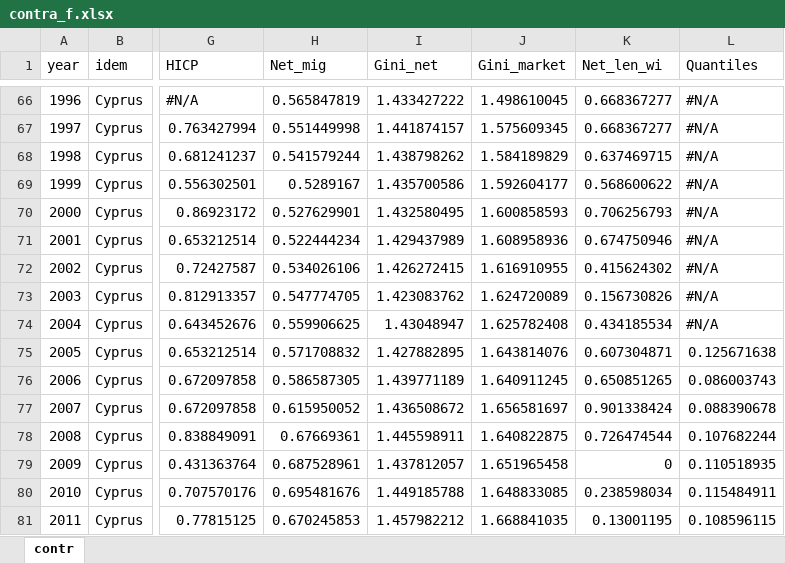
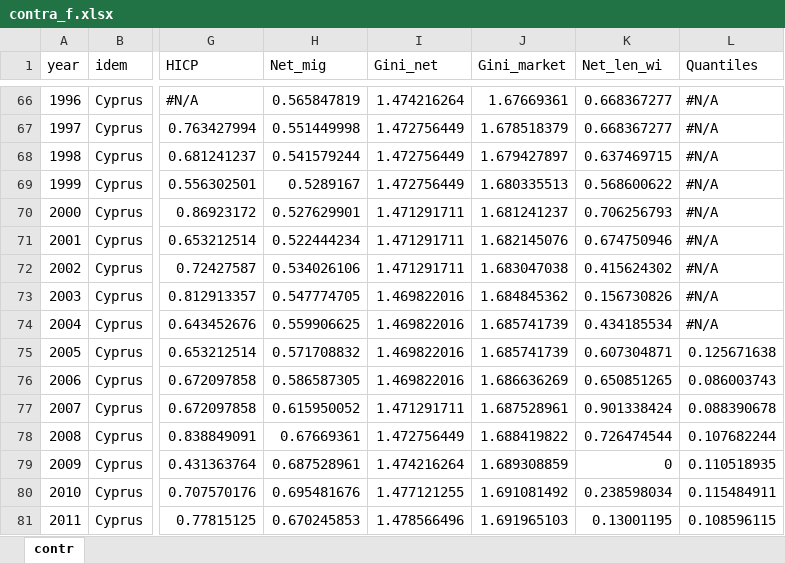
Before and after one commit to Vedia-JerezDaniel/Inequality, an Excel workbook: contra_f.xlsx, sheet contr, drawn as a sheet; only a part is shown, gaps mark what is left out; values as stored, in another font and other column widths than the file's, no cell formats; the diff covers the shown part only; the diff names each change by its address in the sheet, - before the commit and + after, or states it on an @@ line.

```diff
--- a/contra_f.xlsx (sheet contr)
+++ b/contra_f.xlsx (sheet contr)
-I66 (Gini_net): 1.433427222
+I66 (Gini_net): 1.474216264
-J66 (Gini_market): 1.498610045
+J66 (Gini_market): 1.67669361
-I67 (Gini_net): 1.441874157
+I67 (Gini_net): 1.472756449
-J67 (Gini_market): 1.575609345
+J67 (Gini_market): 1.678518379
-I68 (Gini_net): 1.438798262
+I68 (Gini_net): 1.472756449
-J68 (Gini_market): 1.584189829
+J68 (Gini_market): 1.679427897
-I69 (Gini_net): 1.435700586
+I69 (Gini_net): 1.472756449
-J69 (Gini_market): 1.592604177
+J69 (Gini_market): 1.680335513
-I70 (Gini_net): 1.432580495
+I70 (Gini_net): 1.471291711
-J70 (Gini_market): 1.600858593
+J70 (Gini_market): 1.681241237
-I71 (Gini_net): 1.429437989
+I71 (Gini_net): 1.471291711
-J71 (Gini_market): 1.608958936
+J71 (Gini_market): 1.682145076
-I72 (Gini_net): 1.426272415
+I72 (Gini_net): 1.471291711
-J72 (Gini_market): 1.616910955
+J72 (Gini_market): 1.683047038
-I73 (Gini_net): 1.423083762
+I73 (Gini_net): 1.469822016
-J73 (Gini_market): 1.624720089
+J73 (Gini_market): 1.684845362
-I74 (Gini_net): 1.43048947
+I74 (Gini_net): 1.469822016
-J74 (Gini_market): 1.625782408
+J74 (Gini_market): 1.685741739
-I75 (Gini_net): 1.427882895
+I75 (Gini_net): 1.469822016
-J75 (Gini_market): 1.643814076
+J75 (Gini_market): 1.685741739
-I76 (Gini_net): 1.439771189
+I76 (Gini_net): 1.469822016
-J76 (Gini_market): 1.640911245
+J76 (Gini_market): 1.686636269
-I77 (Gini_net): 1.436508672
+I77 (Gini_net): 1.471291711
-J77 (Gini_market): 1.656581697
+J77 (Gini_market): 1.687528961
-I78 (Gini_net): 1.445598911
+I78 (Gini_net): 1.472756449
-J78 (Gini_market): 1.640822875
+J78 (Gini_market): 1.688419822
-I79 (Gini_net): 1.437812057
+I79 (Gini_net): 1.474216264
-J79 (Gini_market): 1.651965458
+J79 (Gini_market): 1.689308859
-I80 (Gini_net): 1.449185788
+I80 (Gini_net): 1.477121255
-J80 (Gini_market): 1.648833085
+J80 (Gini_market): 1.691081492
-I81 (Gini_net): 1.457982212
+I81 (Gini_net): 1.478566496
-J81 (Gini_market): 1.668841035
+J81 (Gini_market): 1.691965103
```
Also changed, not shown: 1299 edited cells elsewhere in this sheet, cell formats, final.xlsx, 5 other files.
